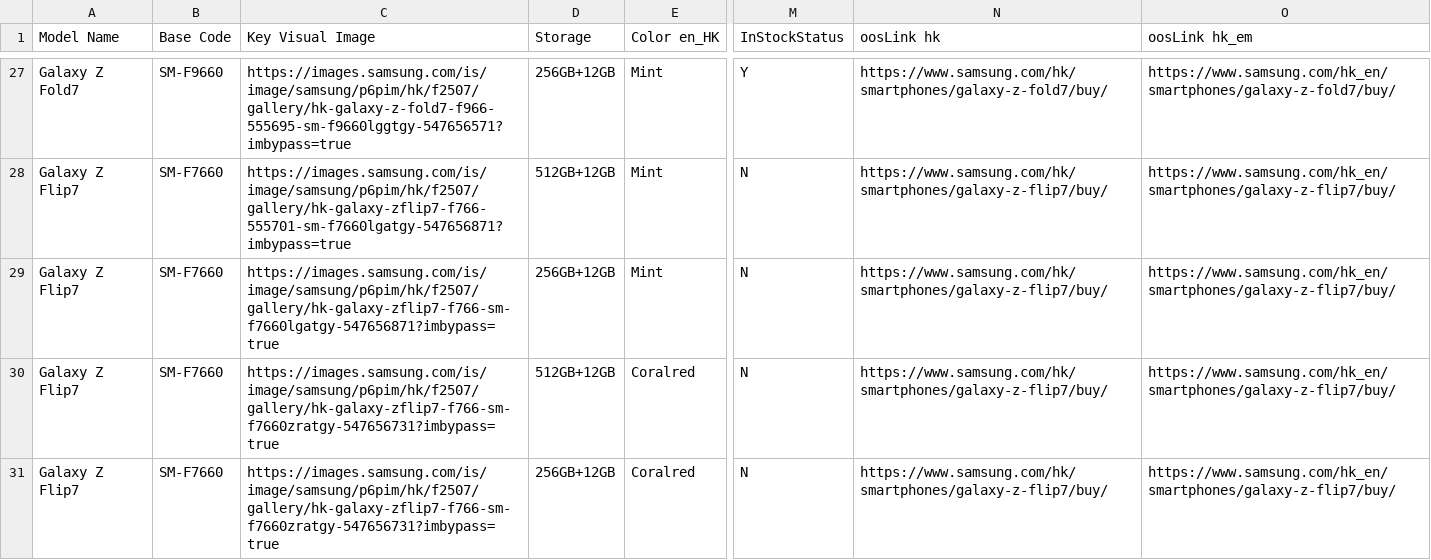
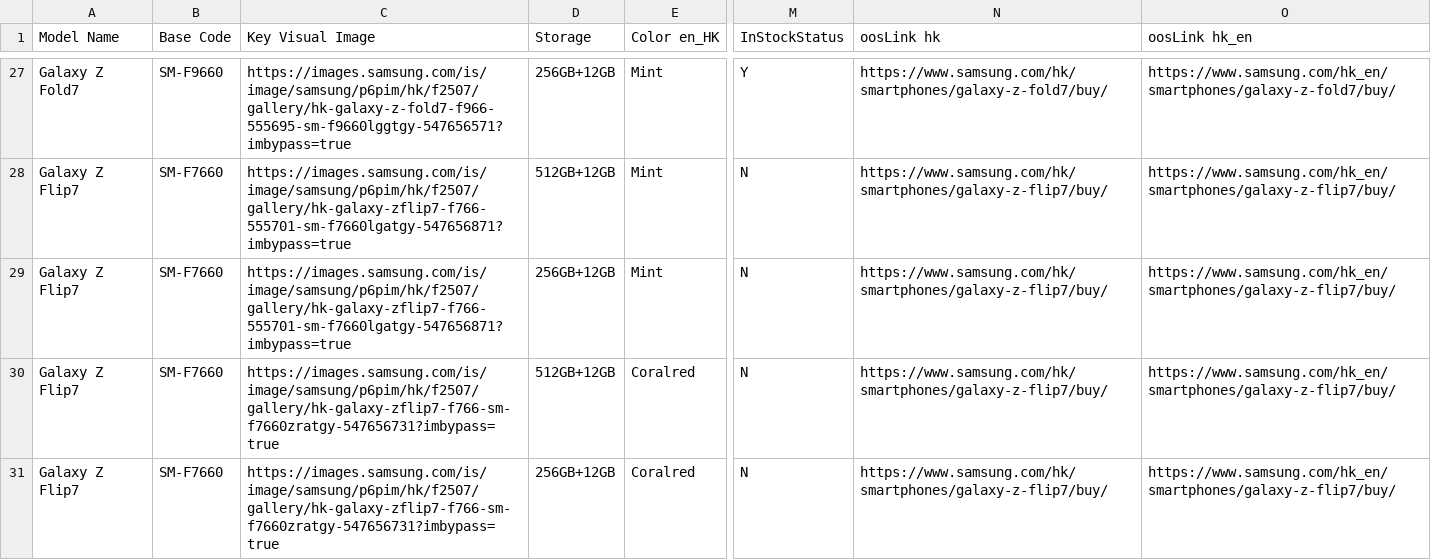
Before and after one commit to alexyapsl/HKBuyPage, a CSV file: recommendations_latest.csv, drawn as a sheet; only a part is shown, gaps mark what is left out; the diff names each change by its address in the sheet, - before the commit and + after, or states it on an @@ line.

Commit message:
fix: builder now correctly maps oosLink hk_en + filters showInHKBuyPage=TRUE; 35 products regenerated

```diff
--- a/recommendations_latest.csv
+++ b/recommendations_latest.csv
-O1: oosLink hk_em
+O1: oosLink hk_en
-C29 (Key Visual Image): https://images.samsung.com/is/image/samsung/p6pim/hk/f2507/gallery/hk-galaxy-zflip7-f766-sm-f7660lgatgy-547656871?imbypass=true
+C29 (Key Visual Image): https://images.samsung.com/is/image/samsung/p6pim/hk/f2507/gallery/hk-galaxy-zflip7-f766-555701-sm-f7660lgatgy-547656871?imbypass=true
```
Also changed, not shown: 2 other files.
